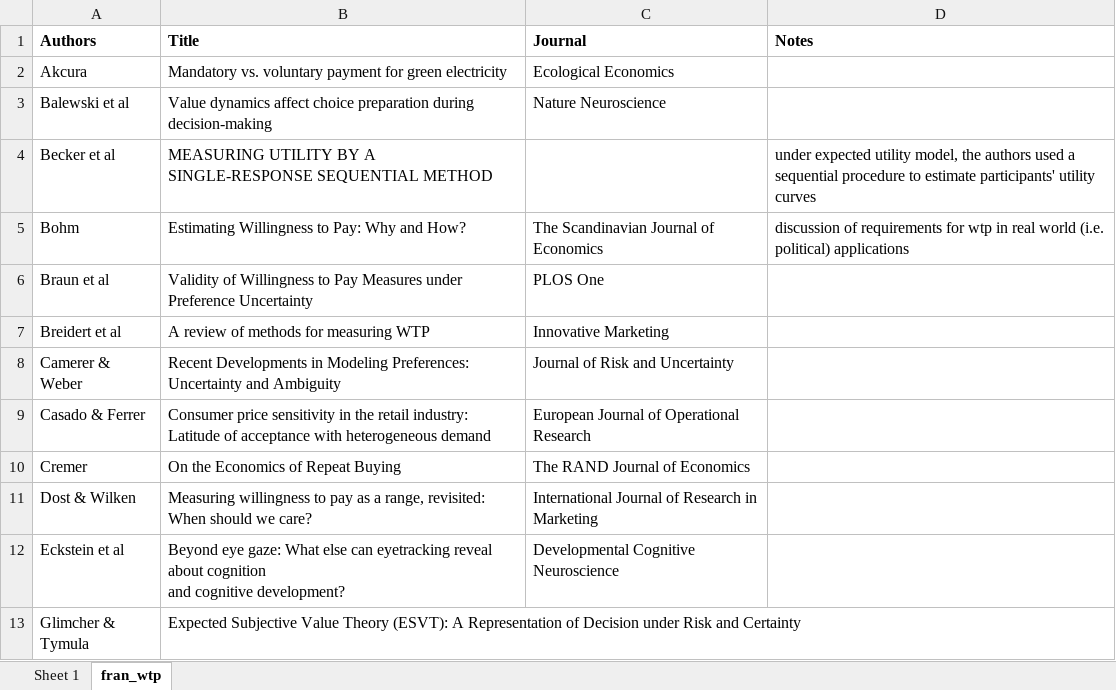
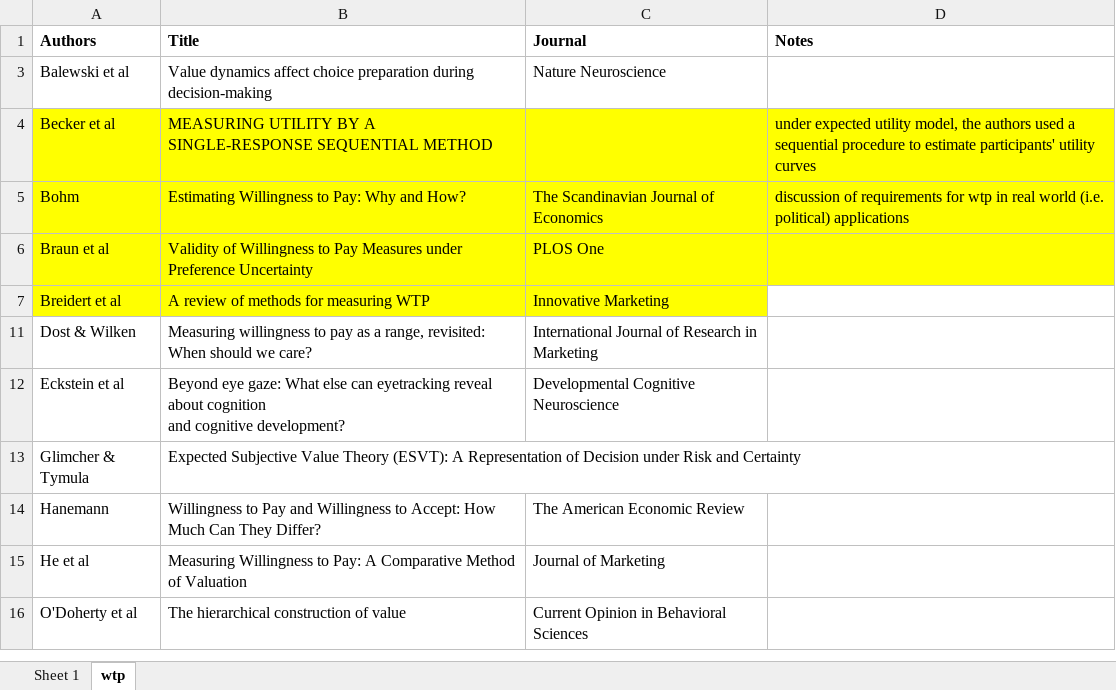
Before and after one commit to sp-conway/thesis, an Excel workbook: dissertation_lit.xlsx, sheet wtp, drawn as a sheet; only a part is shown; the shorter side is filled out with more unchanged rows; values as stored, in another font and other column widths than the file's, no borders; the diff names each change by its address in the sheet, - before the commit and + after, or states it on an @@ line.

```diff
--- a/dissertation_lit.xlsx (sheet wtp)
+++ b/dissertation_lit.xlsx (sheet wtp)
-sheet tab: fran_wtp
+sheet tab: wtp
@@ row 2 hidden: Akcura | Mandatory vs. voluntary payment for green electricity | Ecological Economics @@
-A4:D6 fill: none
+A4:D6 fill: #FFFF00
-A7:C7 fill: none
+A7:C7 fill: #FFFF00
@@ row 8 hidden: Camerer & Weber | Recent Developments in Modeling Preferences: Uncertainty and Ambiguity | Journal of Risk and Uncertainty @@
@@ row 9 hidden: Casado & Ferrer | Consumer price sensitivity in the retail industry: Latitude of acceptance with heterogeneous demand | European Journal of Operational Research @@
@@ row 10 hidden: Cremer | On the Economics of Repeat Buying | The RAND Journal of Economics @@
```
Also changed, not shown: sheet Sheet 1, hidden cells, 19 other files.
